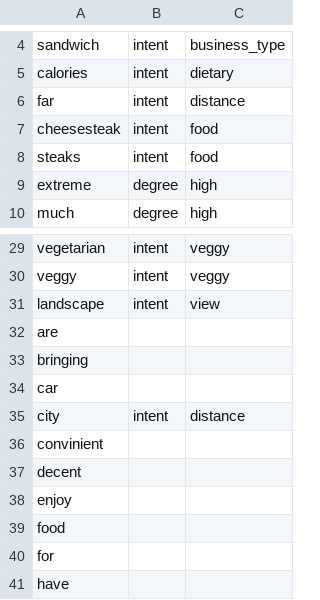
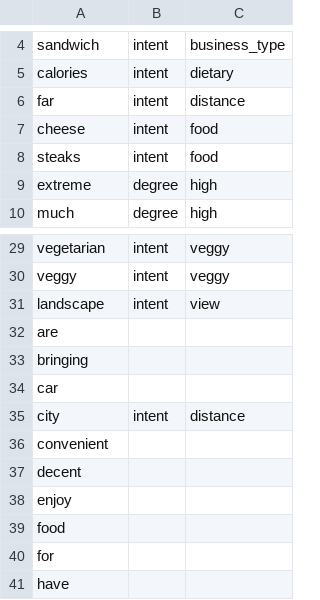
Before and after one commit to amirashiri/chatbot, a CSV file: eval_intents.csv, drawn as a sheet; only a part is shown, gaps mark what is left out.

Commit message:
data

```diff
--- a/eval_intents.csv
+++ b/eval_intents.csv
@@ -6,3 +6,3 @@ calories,intent,dietary
 far,intent,distance
-cheesesteak,intent,food
+cheese,intent,food
 steaks,intent,food
@@ -35,3 +35,3 @@ car,,
 city,intent,distance
-convinient,,
+convenient,,
 decent,,
```
Also changed, not shown: eval_sentences.csv.
